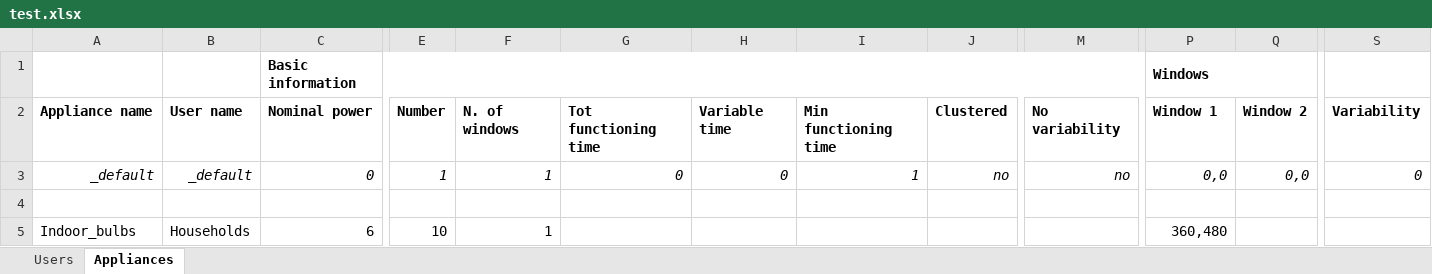
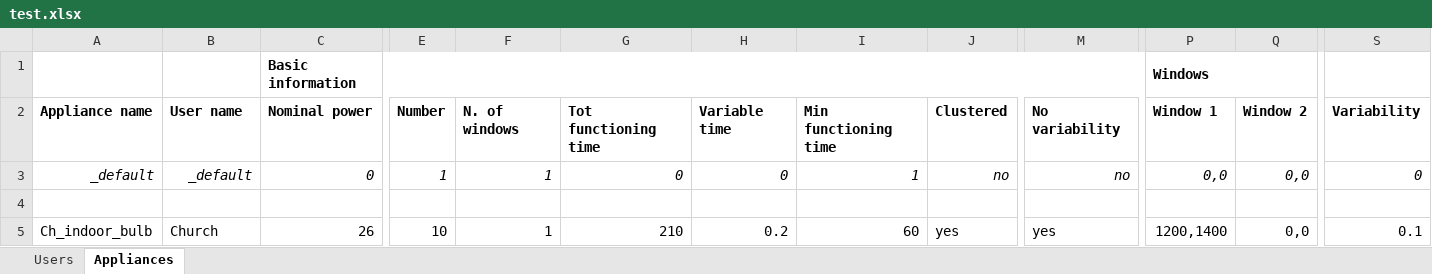
Before and after one commit to LorenzoRinaldi/RAMP, an Excel workbook: ramp/input_files/test.xlsx, sheet Appliances, drawn as a sheet; only a part is shown, gaps mark what is left out; values as stored, in another font and other column widths than the file's, no borders; removed rows and columns are numbered as before the commit, all else as after; rows hold the shown columns only; the diff names each change by its address in the sheet, - before the commit and + after, or states it on an @@ line.

Commit message:
Ramp is able to read excel

```diff
--- a/ramp/input_files/test.xlsx (sheet Appliances)
+++ b/ramp/input_files/test.xlsx (sheet Appliances)
-row 5: Indoor_bulbs | Households | 6 | 10 | 1 |  |  |  |  |  | 360,480
+row 5: Ch_indoor_bulb | Church | 26 | 10 | 1 | 210 | 0.2 | 60 | yes | yes | 1200,1400 | 0,0 | 0.1
```
Also changed, not shown: sheet Users, 4 other files.
